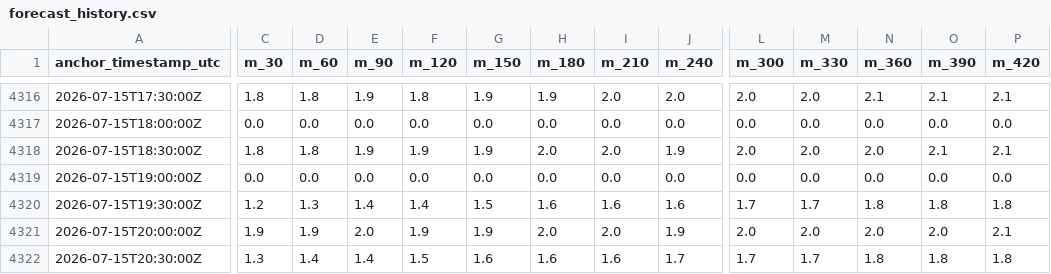
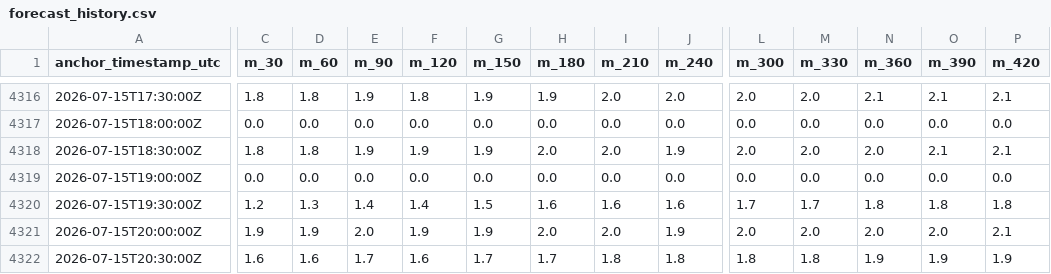
Before and after one commit to eunsu-park/hp-prediction, a CSV file: site/data/forecast_history.csv, drawn as a sheet; only a part is shown, gaps mark what is left out; the diff covers the shown part only; the diff names each change by its address in the sheet, - before the commit and + after, or states it on an @@ line.

```diff
--- a/site/data/forecast_history.csv
+++ b/site/data/forecast_history.csv
-C4322 (m_30): 1.3
+C4322 (m_30): 1.6
-D4322 (m_60): 1.4
+D4322 (m_60): 1.6
-E4322 (m_90): 1.4
+E4322 (m_90): 1.7
-F4322 (m_120): 1.5
+F4322 (m_120): 1.6
-G4322 (m_150): 1.6
+G4322 (m_150): 1.7
-H4322 (m_180): 1.6
+H4322 (m_180): 1.7
-I4322 (m_210): 1.6
+I4322 (m_210): 1.8
-J4322 (m_240): 1.7
+J4322 (m_240): 1.8
-L4322 (m_300): 1.7
+L4322 (m_300): 1.8
-M4322 (m_330): 1.7
+M4322 (m_330): 1.8
-N4322 (m_360): 1.8
+N4322 (m_360): 1.9
-O4322 (m_390): 1.8
+O4322 (m_390): 1.9
-P4322 (m_420): 1.8
+P4322 (m_420): 1.9
```
Also changed, not shown: 2 edited cells elsewhere in this file, 3 other files.
